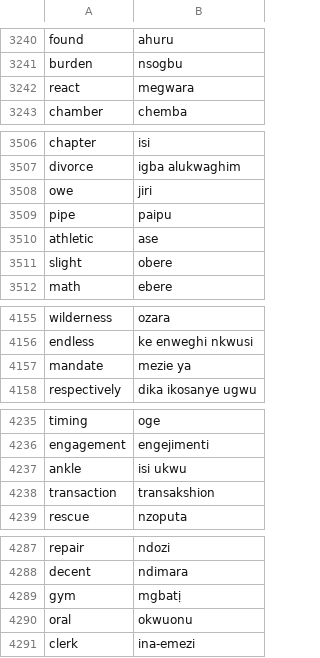
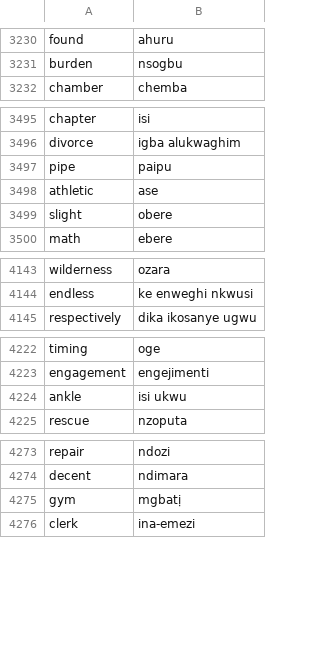
Before and after one commit to chisoftltd/English_Igbo_FlashCard, a CSV file: data/words_to_know.csv, drawn as a sheet; only a part is shown, gaps mark what is left out; the diff covers the shown part only; the diff names each change by its address in the sheet, - before the commit and + after, or states it on an @@ line.

```diff
--- a/data/words_to_know.csv
+++ b/data/words_to_know.csv
-row 3242: react | megwara
-row 3508: owe | jiri
-row 4157: mandate | mezie ya
-row 4238: transaction | transakshion
-row 4290: oral | okwuonu
```
Also changed, not shown: 13 removed rows elsewhere in this file, 1 other file.
